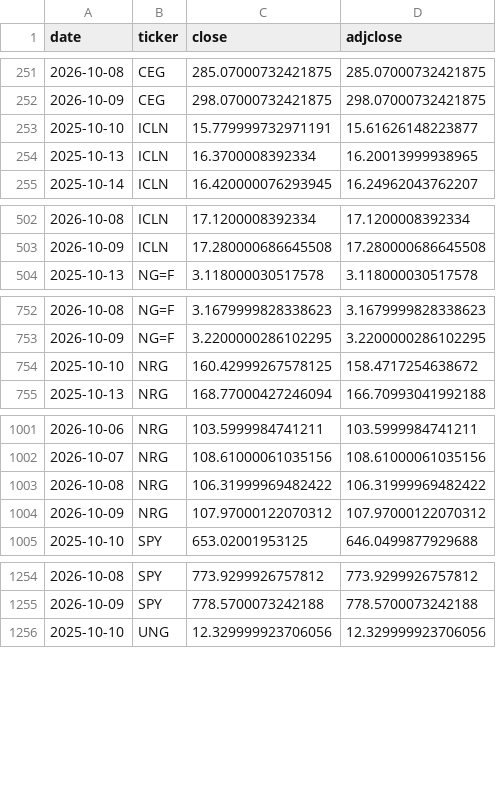
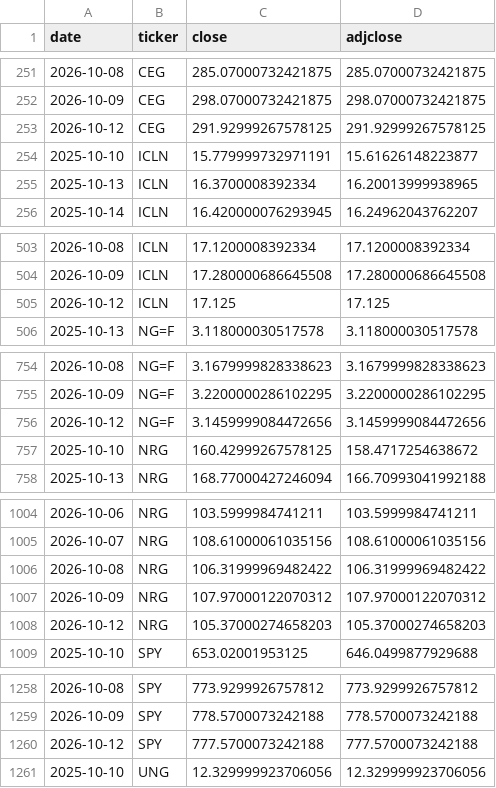
Before and after one commit to quantarram/climate-energy-dashboard, a CSV file: data/prices_log.csv, drawn as a sheet; only a part is shown, gaps mark what is left out; the diff covers the shown part only.

```diff
--- a/data/prices_log.csv
+++ b/data/prices_log.csv
@@ -252,2 +252,3 @@ date,ticker,close,adjclose
 2026-10-09,CEG,298.07000732421875,298.07000732421875
+2026-10-12,CEG,291.92999267578125,291.92999267578125
 2025-10-10,ICLN,15.779999732971191,15.61626148223877
@@ -503,2 +504,3 @@ date,ticker,close,adjclose
 2026-10-09,ICLN,17.280000686645508,17.280000686645508
+2026-10-12,ICLN,17.125,17.125
 2025-10-13,NG=F,3.118000030517578,3.118000030517578
@@ -753,2 +755,3 @@ date,ticker,close,adjclose
 2026-10-09,NG=F,3.2200000286102295,3.2200000286102295
+2026-10-12,NG=F,3.1459999084472656,3.1459999084472656
 2025-10-10,NRG,160.42999267578125,158.4717254638672
@@ -1004,2 +1007,3 @@ date,ticker,close,adjclose
 2026-10-09,NRG,107.97000122070312,107.97000122070312
+2026-10-12,NRG,105.37000274658203,105.37000274658203
 2025-10-10,SPY,653.02001953125,646.0499877929688
@@ -1255,2 +1259,3 @@ date,ticker,close,adjclose
 2026-10-09,SPY,778.5700073242188,778.5700073242188
+2026-10-12,SPY,777.5700073242188,777.5700073242188
 2025-10-10,UNG,12.329999923706056,12.329999923706056
```
Also changed, not shown: 3 added rows and 3 edited cells elsewhere in this file, data/ledger_burn.csv, data/ledger_crops.csv, 6 other files.
